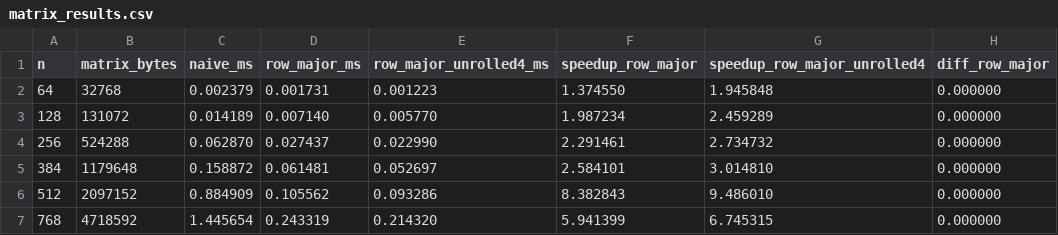
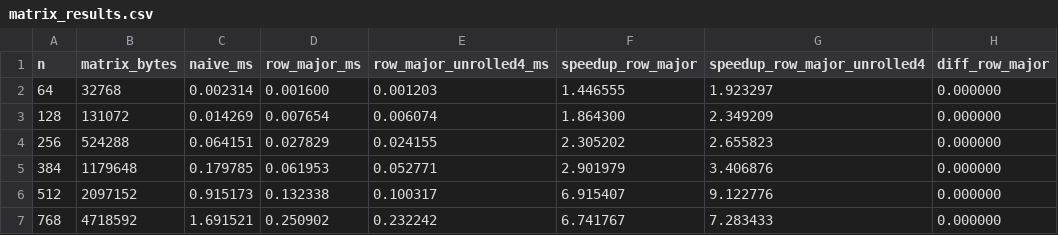
Before and after one commit to kyc001/parallel, a CSV file: hw2/results/matrix_results.csv, drawn as a sheet; only a part is shown; the diff covers the shown part only; the diff names each change by its address in the sheet, - before the commit and + after, or states it on an @@ line.

```diff
--- a/hw2/results/matrix_results.csv
+++ b/hw2/results/matrix_results.csv
-C2 (naive_ms): 0.002379
+C2 (naive_ms): 0.002314
-D2 (row_major_ms): 0.001731
+D2 (row_major_ms): 0.001600
-E2 (row_major_unrolled4_ms): 0.001223
+E2 (row_major_unrolled4_ms): 0.001203
-F2 (speedup_row_major): 1.374550
+F2 (speedup_row_major): 1.446555
-G2 (speedup_row_major_unrolled4): 1.945848
+G2 (speedup_row_major_unrolled4): 1.923297
-C3 (naive_ms): 0.014189
+C3 (naive_ms): 0.014269
-D3 (row_major_ms): 0.007140
+D3 (row_major_ms): 0.007654
-E3 (row_major_unrolled4_ms): 0.005770
+E3 (row_major_unrolled4_ms): 0.006074
-F3 (speedup_row_major): 1.987234
+F3 (speedup_row_major): 1.864300
-G3 (speedup_row_major_unrolled4): 2.459289
+G3 (speedup_row_major_unrolled4): 2.349209
-C4 (naive_ms): 0.062870
+C4 (naive_ms): 0.064151
-D4 (row_major_ms): 0.027437
+D4 (row_major_ms): 0.027829
-E4 (row_major_unrolled4_ms): 0.022990
+E4 (row_major_unrolled4_ms): 0.024155
-F4 (speedup_row_major): 2.291461
+F4 (speedup_row_major): 2.305202
-G4 (speedup_row_major_unrolled4): 2.734732
+G4 (speedup_row_major_unrolled4): 2.655823
-C5 (naive_ms): 0.158872
+C5 (naive_ms): 0.179785
-D5 (row_major_ms): 0.061481
+D5 (row_major_ms): 0.061953
-E5 (row_major_unrolled4_ms): 0.052697
+E5 (row_major_unrolled4_ms): 0.052771
-F5 (speedup_row_major): 2.584101
+F5 (speedup_row_major): 2.901979
-G5 (speedup_row_major_unrolled4): 3.014810
+G5 (speedup_row_major_unrolled4): 3.406876
-C6 (naive_ms): 0.884909
+C6 (naive_ms): 0.915173
-D6 (row_major_ms): 0.105562
+D6 (row_major_ms): 0.132338
-E6 (row_major_unrolled4_ms): 0.093286
+E6 (row_major_unrolled4_ms): 0.100317
-F6 (speedup_row_major): 8.382843
+F6 (speedup_row_major): 6.915407
-G6 (speedup_row_major_unrolled4): 9.486010
+G6 (speedup_row_major_unrolled4): 9.122776
-C7 (naive_ms): 1.445654
+C7 (naive_ms): 1.691521
-D7 (row_major_ms): 0.243319
+D7 (row_major_ms): 0.250902
-E7 (row_major_unrolled4_ms): 0.214320
+E7 (row_major_unrolled4_ms): 0.232242
-F7 (speedup_row_major): 5.941399
+F7 (speedup_row_major): 6.741767
-G7 (speedup_row_major_unrolled4): 6.745315
+G7 (speedup_row_major_unrolled4): 7.283433
```
Also changed, not shown: 15 edited cells elsewhere in this file, hw2/results/sum_results.csv, 11 other files.
